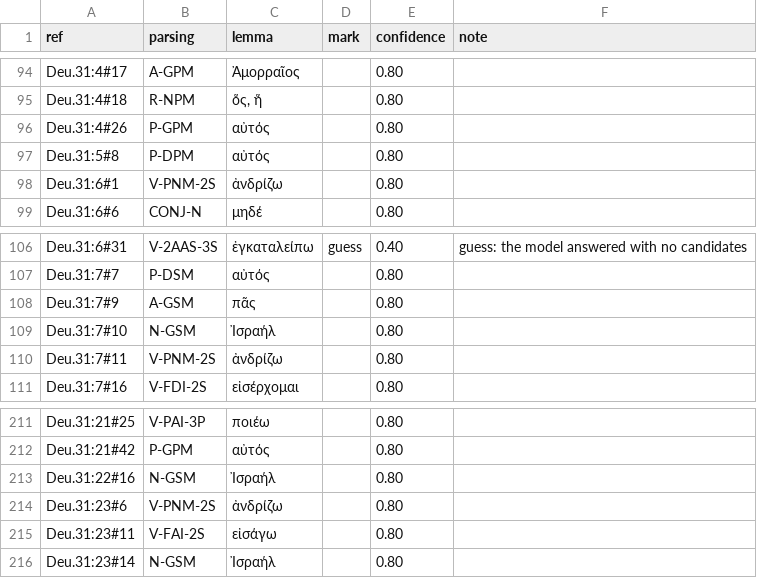
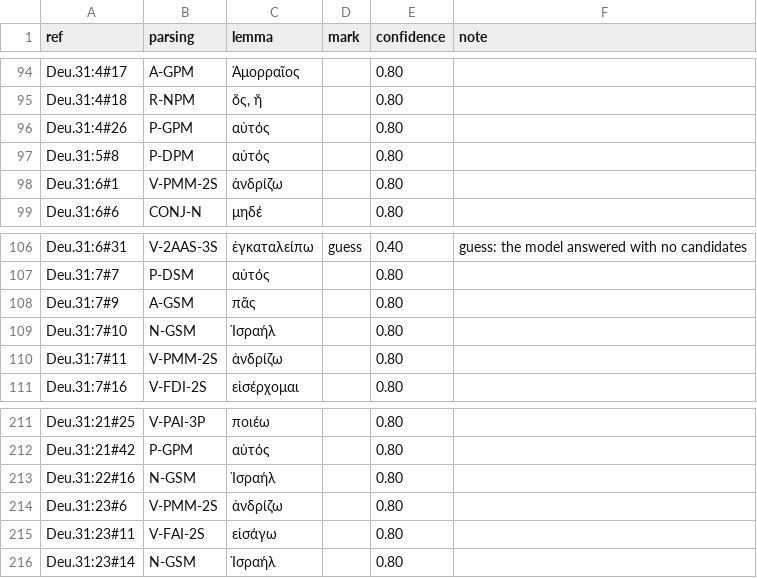
Before and after one commit to Jonathan-A-White/lampas, a TSV file: data/lxx/choices/deu-07.tsv, drawn as a sheet; only a part is shown, gaps mark what is left out.

```diff
--- a/data/lxx/choices/deu-07.tsv
+++ b/data/lxx/choices/deu-07.tsv
@@ -97,3 +97,3 @@ Deu.31:4#26	P-GPM	αὐτός		0.80
 Deu.31:5#8	P-DPM	αὐτός		0.80	
-Deu.31:6#1	V-PNM-2S	ἀνδρίζω		0.80	
+Deu.31:6#1	V-PMM-2S	ἀνδρίζω		0.80	
 Deu.31:6#6	CONJ-N	μηδέ		0.80	
@@ -109,3 +109,3 @@ Deu.31:7#9	A-GSM	πᾶς		0.80
 Deu.31:7#10	N-GSM	Ἰσραήλ		0.80	
-Deu.31:7#11	V-PNM-2S	ἀνδρίζω		0.80	
+Deu.31:7#11	V-PMM-2S	ἀνδρίζω		0.80	
 Deu.31:7#16	V-FDI-2S	εἰσέρχομαι		0.80	
@@ -213,3 +213,3 @@ Deu.31:21#42	P-GPM	αὐτός		0.80
 Deu.31:22#16	N-GSM	Ἰσραήλ		0.80	
-Deu.31:23#6	V-PNM-2S	ἀνδρίζω		0.80	
+Deu.31:23#6	V-PMM-2S	ἀνδρίζω		0.80	
 Deu.31:23#11	V-FAI-2S	εἰσάγω		0.80	
```
Also changed, not shown: data/lxx/choices/deu-04.tsv, data/lxx/choices/hos-01.tsv, 4 other files.
